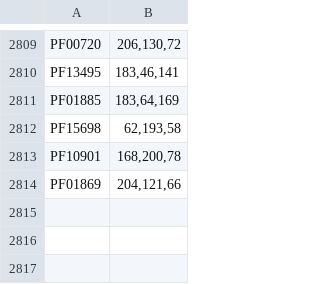
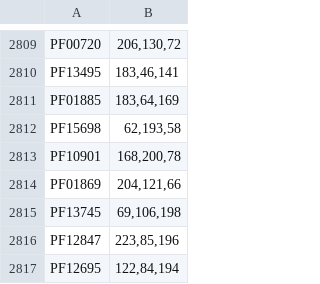
Before and after one commit to medema-group/BiG-SCAPE, a TSV file: domains_color_file.tsv, drawn as a sheet; only a part is shown, gaps mark what is left out.

```diff
--- a/domains_color_file.tsv
+++ b/domains_color_file.tsv
@@ -2814 +2814,4 @@ PF10901	168,200,78
 PF01869	204,121,66
+PF13745	69,106,198
+PF12847	223,85,196
+PF12695	122,84,194
```
Also changed, not shown: 1 other file.
